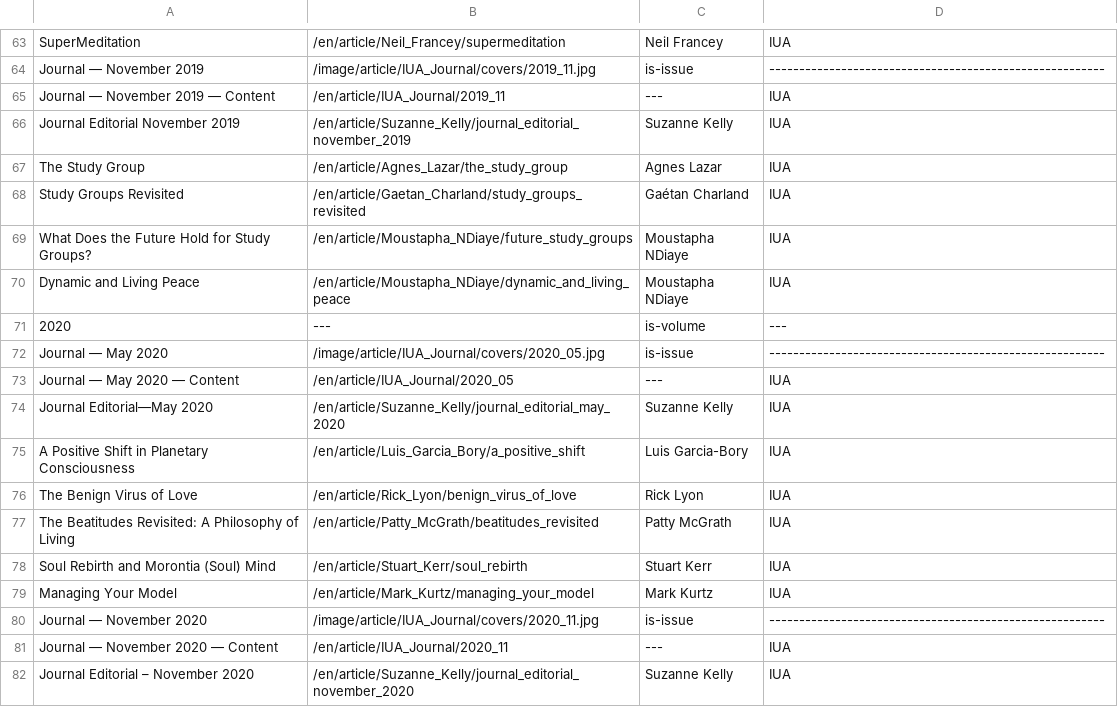
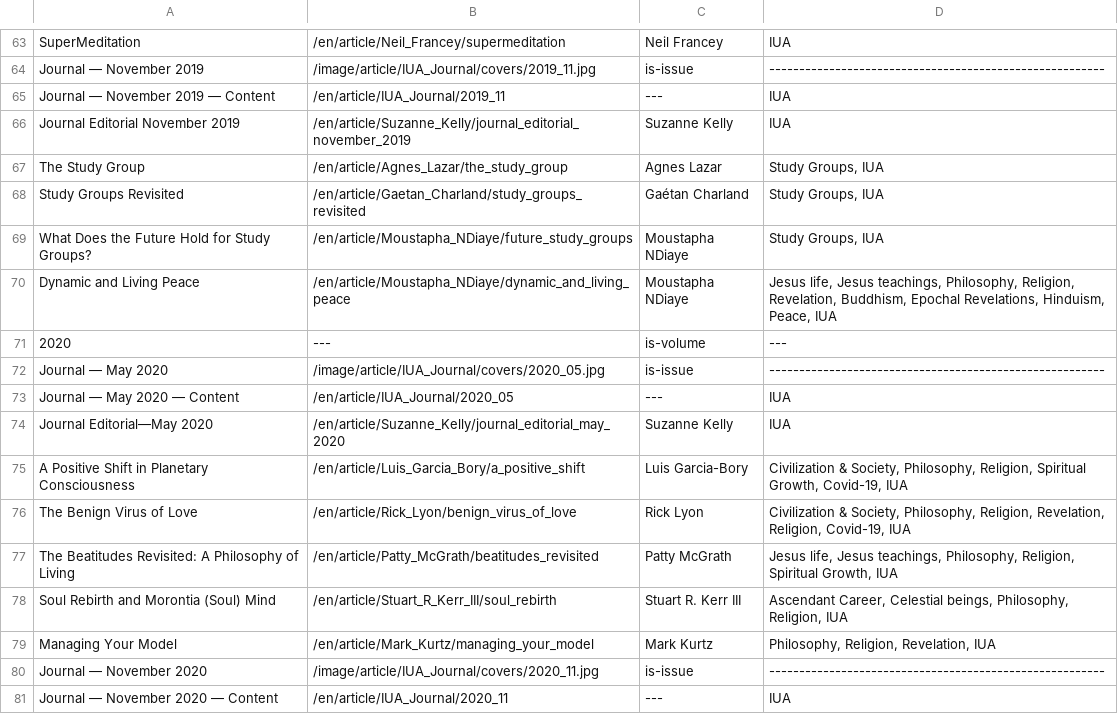
Before and after one commit to JanHerca/urantiapedia, a TSV file: input/txt/articles-en/articles_iua_journal.tsv, drawn as a sheet; only a part is shown, gaps mark what is left out; the shorter side is filled out with more unchanged rows.

Commit message:
IUA Journal (in progress)

```diff
--- a/input/txt/articles-en/articles_iua_journal.tsv
+++ b/input/txt/articles-en/articles_iua_journal.tsv
@@ -66,6 +66,6 @@ Journal — November 2019 — Content	/en/article/IUA_Journal/2019_11	---	IUA
 Journal Editorial November 2019	/en/article/Suzanne_Kelly/journal_editorial_november_2019	Suzanne Kelly	IUA
-The Study Group	/en/article/Agnes_Lazar/the_study_group	Agnes Lazar	IUA
-Study Groups Revisited	/en/article/Gaetan_Charland/study_groups_revisited	Gaétan Charland	IUA
-What Does the Future Hold for Study Groups?	/en/article/Moustapha_NDiaye/future_study_groups	Moustapha NDiaye	IUA
-Dynamic and Living Peace	/en/article/Moustapha_NDiaye/dynamic_and_living_peace	Moustapha NDiaye	IUA
+The Study Group	/en/article/Agnes_Lazar/the_study_group	Agnes Lazar	Study Groups, IUA
+Study Groups Revisited	/en/article/Gaetan_Charland/study_groups_revisited	Gaétan Charland	Study Groups, IUA
+What Does the Future Hold for Study Groups?	/en/article/Moustapha_NDiaye/future_study_groups	Moustapha NDiaye	Study Groups, IUA
+Dynamic and Living Peace	/en/article/Moustapha_NDiaye/dynamic_and_living_peace	Moustapha NDiaye	Jesus life, Jesus teachings, Philosophy, Religion, Revelation, Buddhism, Epochal Revelations, Hinduism, Peace, IUA
 2020	---	is-volume	---
@@ -74,7 +74,7 @@ Journal — May 2020 — Content	/en/article/IUA_Journal/2020_05	---	IUA
 Journal Editorial—May 2020	/en/article/Suzanne_Kelly/journal_editorial_may_2020	Suzanne Kelly	IUA
-A Positive Shift in Planetary Consciousness	/en/article/Luis_Garcia_Bory/a_positive_shift	Luis Garcia-Bory	IUA
-The Benign Virus of Love	/en/article/Rick_Lyon/benign_virus_of_love	Rick Lyon	IUA
-The Beatitudes Revisited: A Philosophy of Living	/en/article/Patty_McGrath/beatitudes_revisited	Patty McGrath	IUA
-Soul Rebirth and Morontia (Soul) Mind	/en/article/Stuart_Kerr/soul_rebirth	Stuart Kerr	IUA
-Managing Your Model	/en/article/Mark_Kurtz/managing_your_model	Mark Kurtz	IUA
+A Positive Shift in Planetary Consciousness	/en/article/Luis_Garcia_Bory/a_positive_shift	Luis Garcia-Bory	Civilization & Society, Philosophy, Religion, Spiritual Growth, Covid-19, IUA
+The Benign Virus of Love	/en/article/Rick_Lyon/benign_virus_of_love	Rick Lyon	Civilization & Society, Philosophy, Religion, Revelation, Religion, Covid-19, IUA
+The Beatitudes Revisited: A Philosophy of Living	/en/article/Patty_McGrath/beatitudes_revisited	Patty McGrath	Jesus life, Jesus teachings, Philosophy, Religion, Spiritual Growth, IUA
+Soul Rebirth and Morontia (Soul) Mind	/en/article/Stuart_R_Kerr_III/soul_rebirth	Stuart R. Kerr III	Ascendant Career, Celestial beings, Philosophy, Religion, IUA
+Managing Your Model	/en/article/Mark_Kurtz/managing_your_model	Mark Kurtz	Philosophy, Religion, Revelation, IUA
 Journal — November 2020	/image/article/IUA_Journal/covers/2020_11.jpg	is-issue	--------------------------------------------------------
```
Also changed, not shown: 39 other files.
